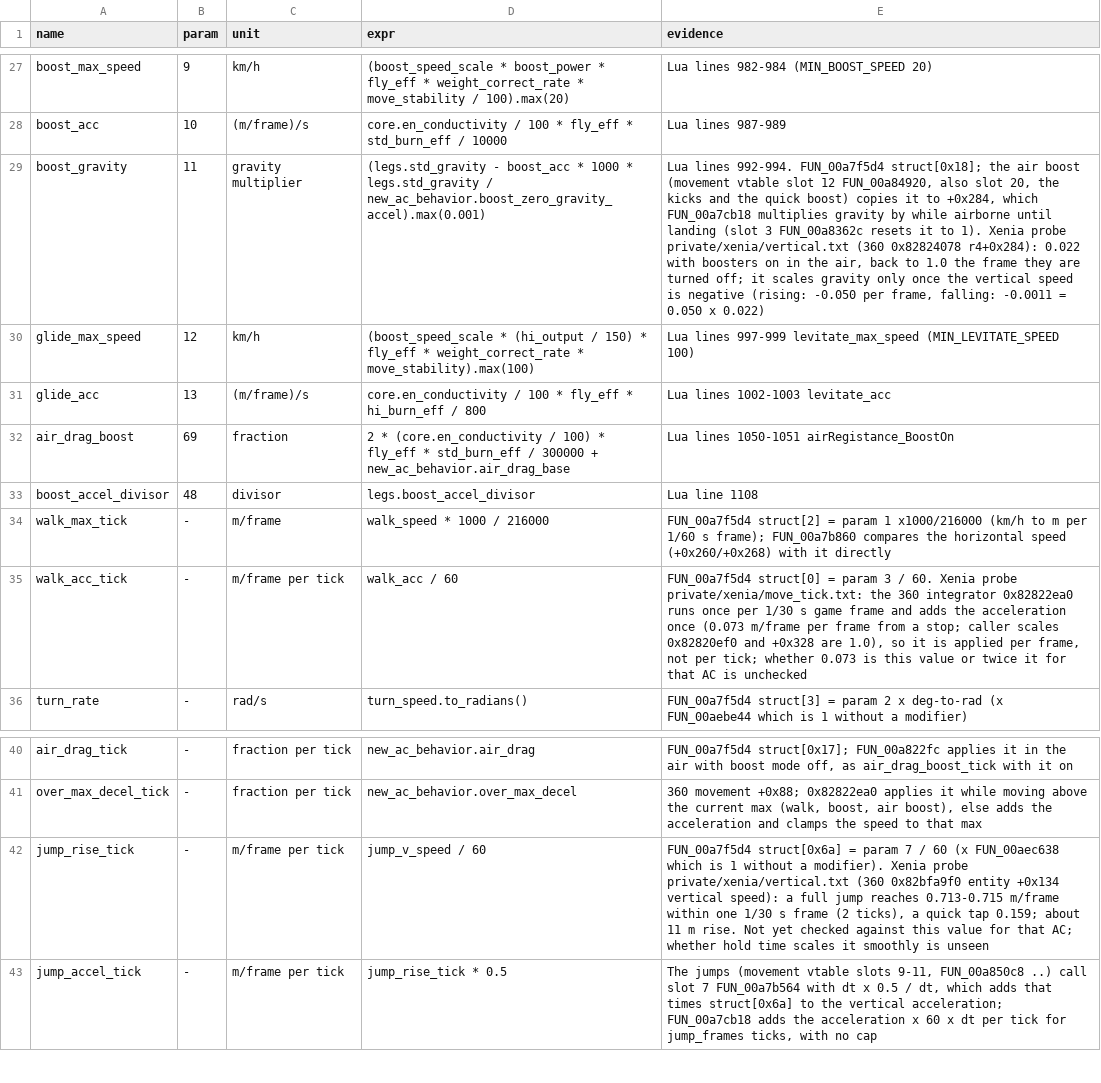
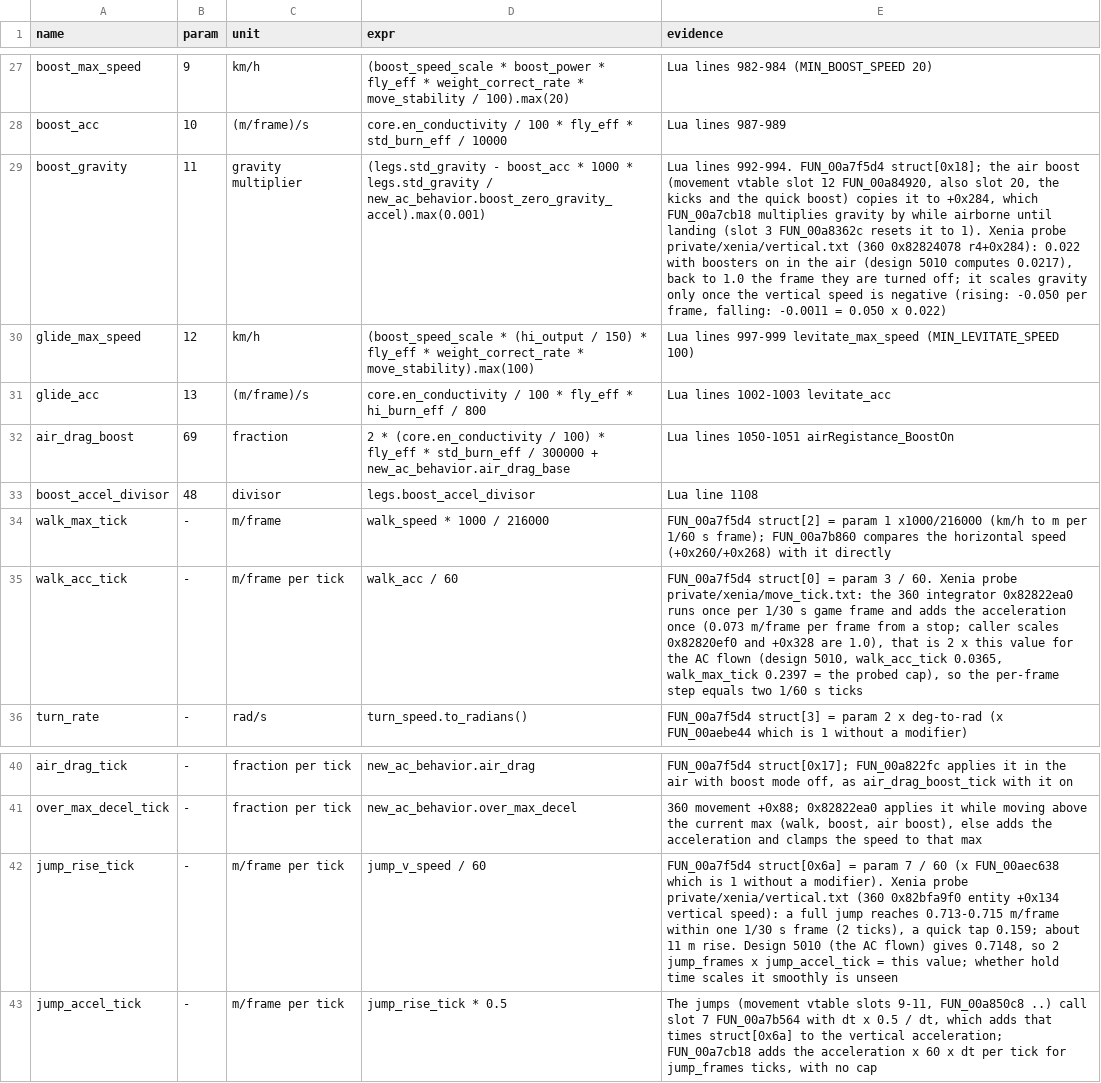
Before and after one commit to ninjagodino/ArmoredCoreRustRewrite, a CSV file: sheets/ac_ctrl_calc.csv, drawn as a sheet; only a part is shown, gaps mark what is left out; the diff names each change by its address in the sheet, - before the commit and + after, or states it on an @@ line.

```diff
--- a/sheets/ac_ctrl_calc.csv
+++ b/sheets/ac_ctrl_calc.csv
-E29 (evidence): …in the air, back to…
+E29 (evidence): …in the air (design 5010 computes 0.0217), back to…
-E35 (evidence): …are 1.0), so it is applied per frame, not per tick; whether 0.073 is this value or twice it for that AC is unchecked
+E35 (evidence): …are 1.0), that is 2 x this value for the AC flown (design 5010, walk_acc_tick 0.0365, walk_max_tick 0.2397 = the probed cap), so the per-frame step equals two 1/60 s ticks
-E42 (evidence): …m rise. Not yet checked against this value for that AC; whether hold…
+E42 (evidence): …m rise. Design 5010 (the AC flown) gives 0.7148, so 2 jump_frames x jump_accel_tick = this value; whether hold…
```
Also changed, not shown: 2 other files.
